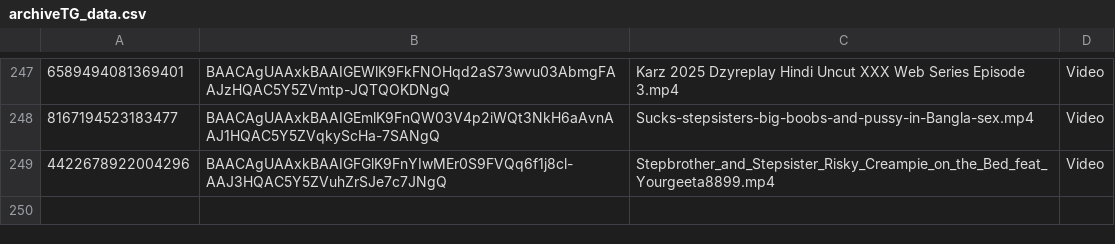
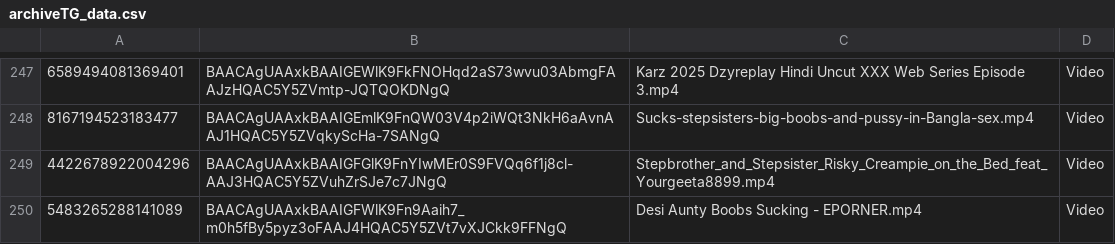
Before and after one commit to nikovlod/archivepronto, a CSV file: archiveTG_data.csv, drawn as a sheet; only a part is shown, gaps mark what is left out.

Commit message:
Add new file to archive

```diff
--- a/archiveTG_data.csv
+++ b/archiveTG_data.csv
@@ -249 +249,2 @@
 4422678922004296,BAACAgUAAxkBAAIGFGlK9FnYIwMEr0S9FVQq6f1j8cl-AAJ3HQAC5Y5ZVuhZrSJe7c7JNgQ,Stepbrother_and_Stepsister_Risky_Creampie_on_the_Bed_feat_Yourgeeta8899.mp4,Video
+5483265288141089,BAACAgUAAxkBAAIGFWlK9Fn9Aaih7_m0h5fBy5pyz3oFAAJ4HQAC5Y5ZVt7vXJCkk9FFNgQ,Desi Aunty Boobs Sucking - EPORNER.mp4,Video
```
